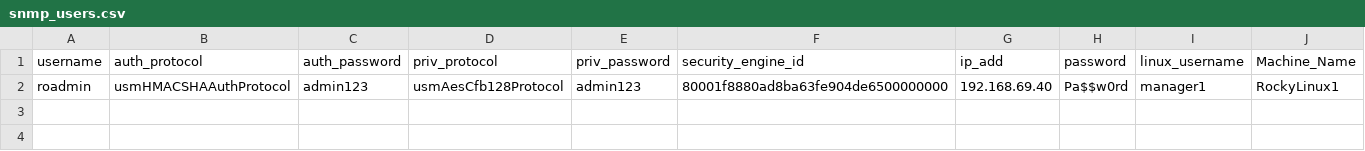
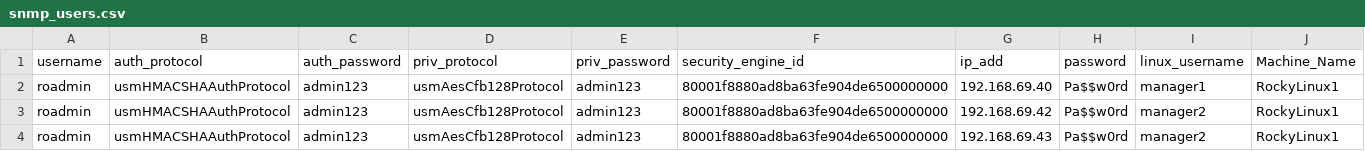
Before and after one commit to mohrnd/REMT, a CSV file: FinishedProduct/MainInterface/TaskSchedulerMain/snmp_users.csv, drawn as a sheet; the diff names each change by its address in the sheet, - before the commit and + after, or states it on an @@ line.

Commit message:
added the machine remover + fixed a bunch of other things

```diff
--- a/FinishedProduct/MainInterface/TaskSchedulerMain/snmp_users.csv
+++ b/FinishedProduct/MainInterface/TaskSchedulerMain/snmp_users.csv
+row 3: roadmin | usmHMACSHAAuthProtocol | admin123 | usmAesCfb128Protocol | admin123 | 80001f8880ad8ba63fe904de6500000000 | 192.168.69.42 | Pa$$w0rd | manager2 | RockyLinux1
+row 4: roadmin | usmHMACSHAAuthProtocol | admin123 | usmAesCfb128Protocol | admin123 | 80001f8880ad8ba63fe904de6500000000 | 192.168.69.43 | Pa$$w0rd | manager2 | RockyLinux1
```
Also changed, not shown: 25 other files.
